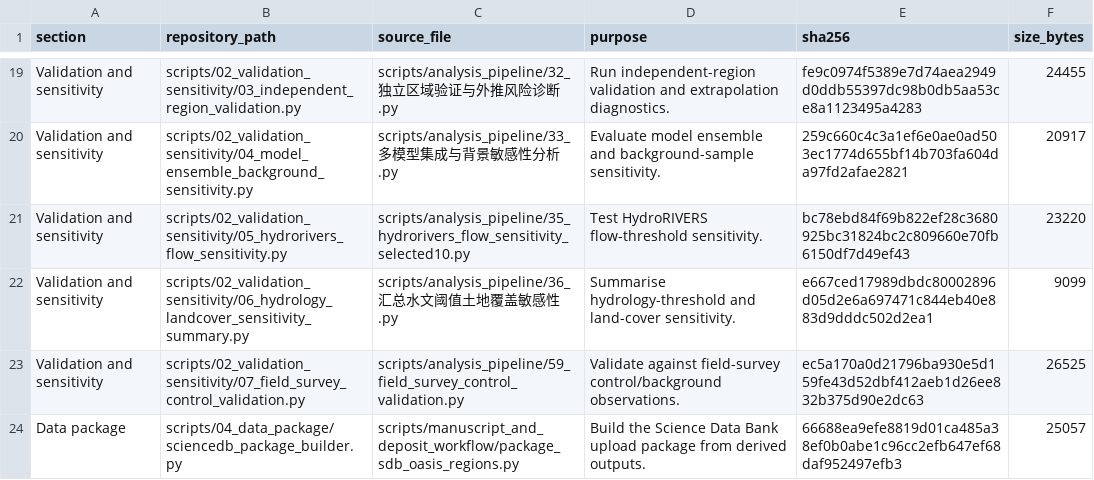
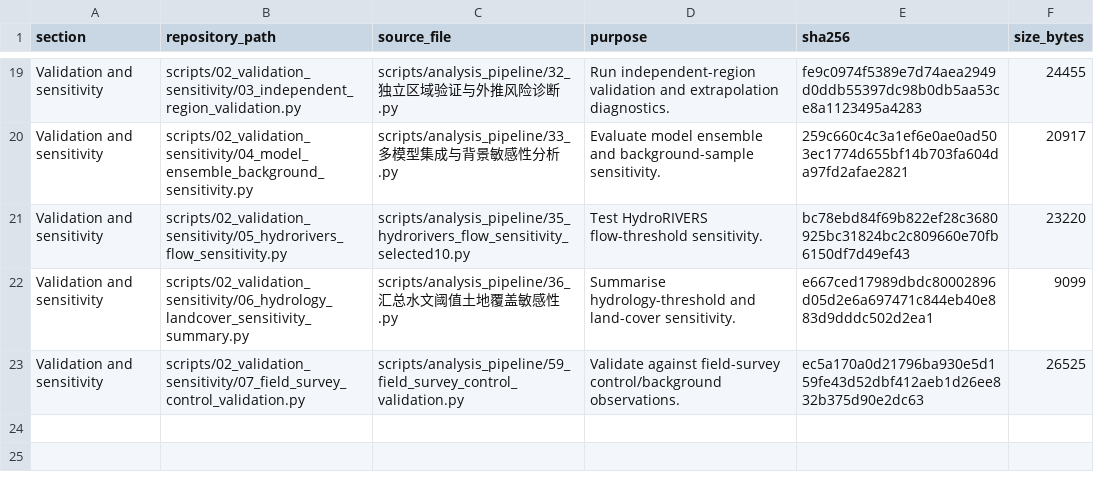
Before and after one commit to Linjingwu999/global-oasis-future-suitability, a CSV file: docs/script_manifest.csv, drawn as a sheet; only a part is shown, gaps mark what is left out; the diff names each change by its address in the sheet, - before the commit and + after, or states it on an @@ line.

Commit message:
Remove public data DOI from repository docs

```diff
--- a/docs/script_manifest.csv
+++ b/docs/script_manifest.csv
-row 24: Data package | scripts/04_data_package/sciencedb_package_builder.py | scripts/manuscript_and_deposit_workflow/package_sdb_oasis_regions.py | Build the Science Data Bank upload package from derived outputs. | 66688ea9efe8819d01ca485a38ef0b0abe1c96cc2efb647ef68daf952497efb3 | 25057
```
Also changed, not shown: 4 other files.
